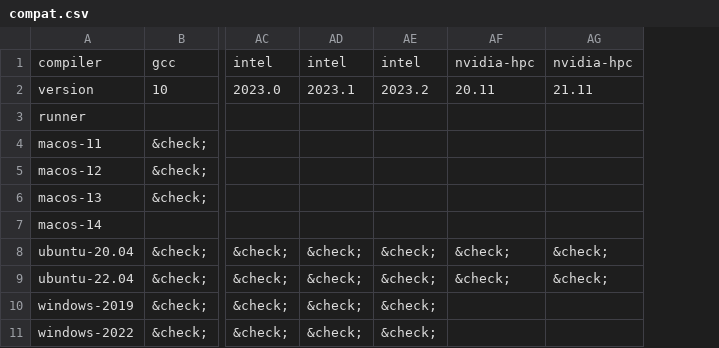
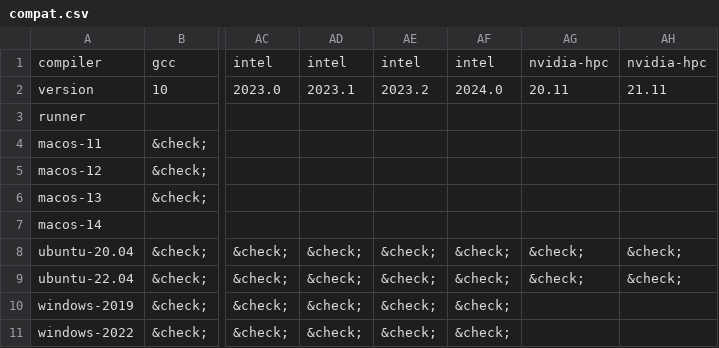
Before and after one commit to fortran-lang/setup-fortran, a CSV file: .github/compat/compat.csv, drawn as a sheet; only a part is shown, gaps mark what is left out; the diff names each change by its address in the sheet, - before the commit and + after, or states it on an @@ line.

```diff
--- a/.github/compat/compat.csv
+++ b/.github/compat/compat.csv
+column AF, rows 1-11: intel | 2024.0 |  |  |  |  |  | &check; | &check; | &check; | &check;
```
Also changed, not shown: .github/compat/long_compat.csv, 3 other files.
